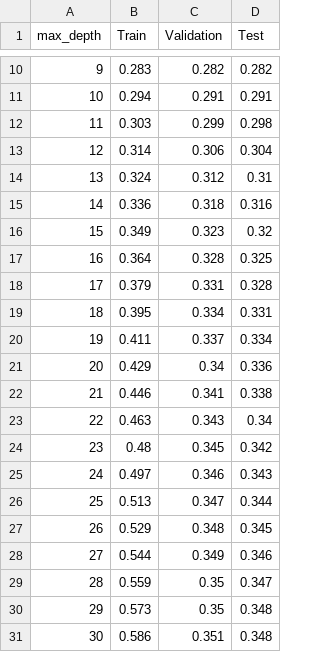
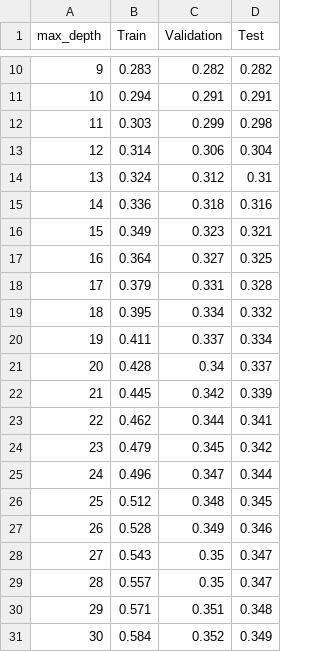
Before and after one commit to Silvestre17/ML_24.25_Project_Group33, a CSV file: [ML]_Project_EDAOutputs_Group33/Modeling/DT_max_depth_results.csv, drawn as a sheet; only a part is shown, gaps mark what is left out.

```diff
--- a/[ML]_Project_EDAOutputs_Group33/Modeling/DT_max_depth_results.csv
+++ b/[ML]_Project_EDAOutputs_Group33/Modeling/DT_max_depth_results.csv
@@ -15,17 +15,17 @@ max_depth,Train,Validation,Test
 14,0.336,0.318,0.316
-15,0.349,0.323,0.32
-16,0.364,0.328,0.325
+15,0.349,0.323,0.321
+16,0.364,0.327,0.325
 17,0.379,0.331,0.328
-18,0.395,0.334,0.331
+18,0.395,0.334,0.332
 19,0.411,0.337,0.334
-20,0.429,0.34,0.336
-21,0.446,0.341,0.338
-22,0.463,0.343,0.34
-23,0.48,0.345,0.342
-24,0.497,0.346,0.343
-25,0.513,0.347,0.344
-26,0.529,0.348,0.345
-27,0.544,0.349,0.346
-28,0.559,0.35,0.347
-29,0.573,0.35,0.348
-30,0.586,0.351,0.348
+20,0.428,0.34,0.337
+21,0.445,0.342,0.339
+22,0.462,0.344,0.341
+23,0.479,0.345,0.342
+24,0.496,0.347,0.344
+25,0.512,0.348,0.345
+26,0.528,0.349,0.346
+27,0.543,0.35,0.347
+28,0.557,0.35,0.347
+29,0.571,0.351,0.348
+30,0.584,0.352,0.349
```
Also changed, not shown: 8 other files.
